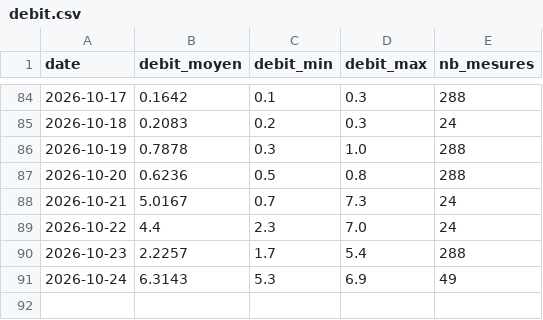
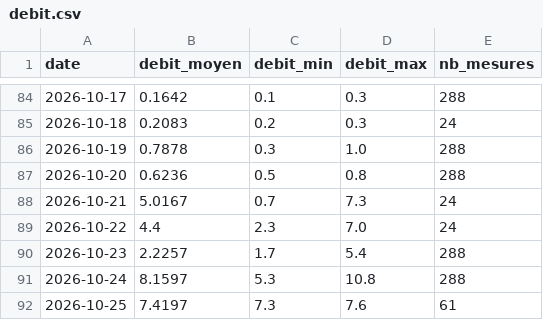
Before and after one commit to jura39bot/bienne-vigicrue, a CSV file: data/debit.csv, drawn as a sheet; only a part is shown, gaps mark what is left out.

Commit message:
data: collecte journalière 2026-10-25

```diff
--- a/data/debit.csv
+++ b/data/debit.csv
@@ -90,2 +90,3 @@ date,debit_moyen,debit_min,debit_max,nb_mesures
 2026-10-23,2.2257,1.7,5.4,288
-2026-10-24,6.3143,5.3,6.9,49
+2026-10-24,8.1597,5.3,10.8,288
+2026-10-25,7.4197,7.3,7.6,61
```
